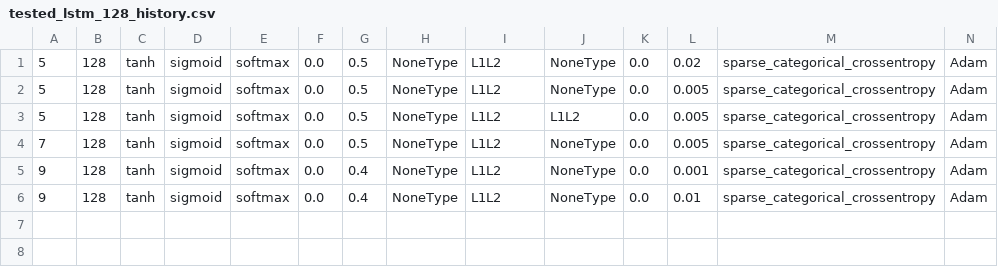
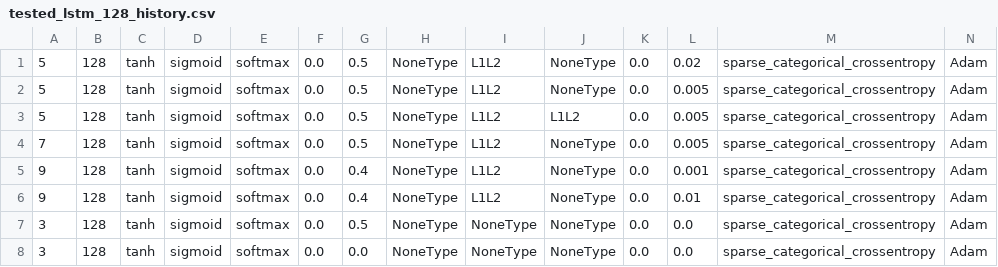
Before and after one commit to jsarni/4IABD-DEEP-LEARNING-PROJECT, a CSV file: cifar10/trained_models/lstm/historique_tests/tested_lstm_128_history.csv, drawn as a sheet; only a part is shown; rows hold the shown columns only; the diff names each change by its address in the sheet, - before the commit and + after, or states it on an @@ line.

Commit message:
final push LSTM-UNET-MLP with everything

```diff
--- a/cifar10/trained_models/lstm/historique_tests/tested_lstm_128_history.csv
+++ b/cifar10/trained_models/lstm/historique_tests/tested_lstm_128_history.csv
+row 7: 3 | 128 | tanh | sigmoid | softmax | 0.0 | 0.5 | NoneType | NoneType | NoneType | 0.0 | 0.0 | sparse_categorical_crossentropy | Adam
+row 8: 3 | 128 | tanh | sigmoid | softmax | 0.0 | 0.0 | NoneType | NoneType | NoneType | 0.0 | 0.0 | sparse_categorical_crossentropy | Adam
```
Also changed, not shown: cifar10/trained_models/lstm/historique_tests/tested_lstm_128_drp_history.csv, cifar10/trained_models/lstm/historique_tests/tested_lstm_128_units_history.csv, 50 other files.
